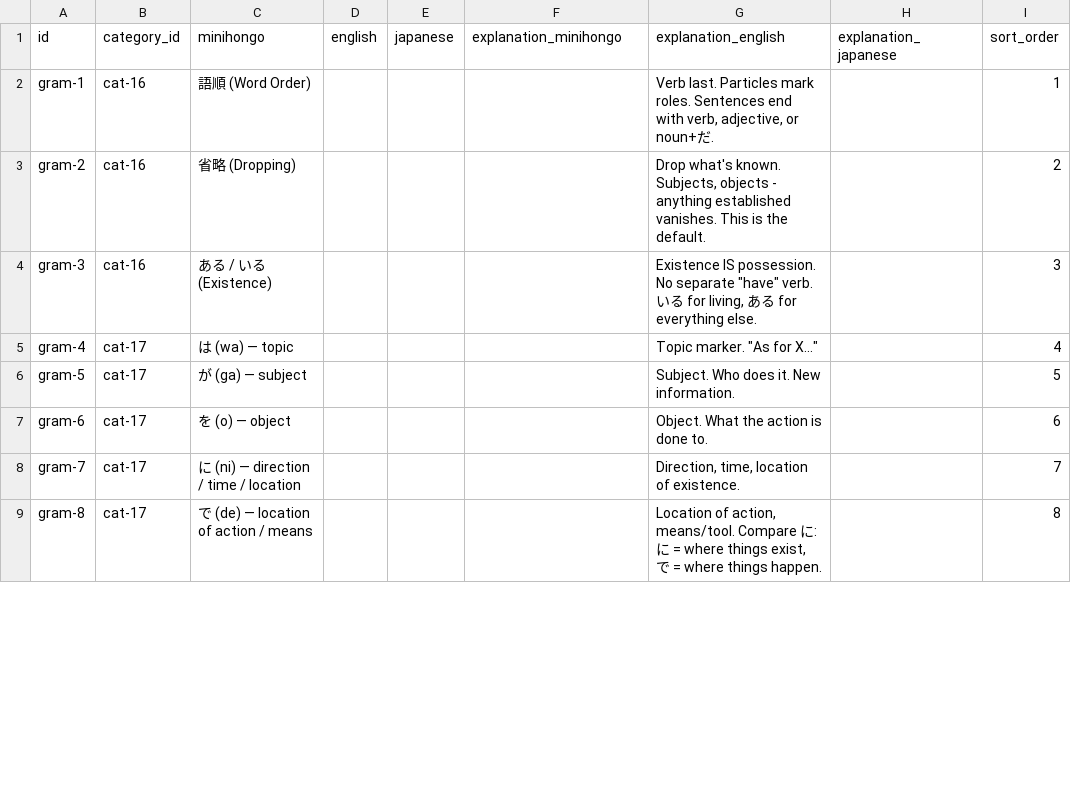
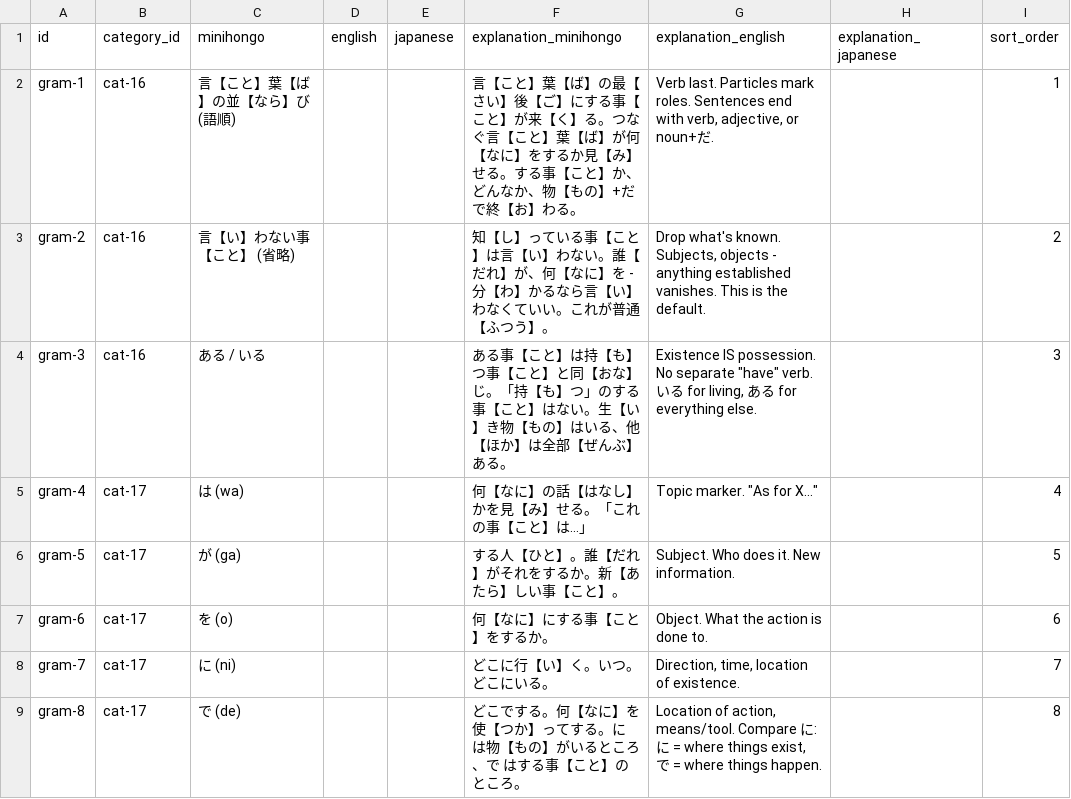
Before and after one commit to KakkoiDev/minihongo, a CSV file: data/grammar.csv, drawn as a sheet; only a part is shown; the diff covers the shown part only.

Commit message:
Rewrite grammar for mh, simplify SW caching, fix make watch
- Grammar categories use base words only (文の形→言葉の形, 助詞→つなぐ言葉, etc.)
- Fill explanation_minihongo for all 29 grammar points
- Simplify SW to cache-first for all requests
- Fix make watch to not restart server on rebuild

```diff
--- a/data/grammar.csv
+++ b/data/grammar.csv
@@ -1,9 +1,9 @@
 id,category_id,minihongo,english,japanese,explanation_minihongo,explanation_english,explanation_japanese,sort_order
-gram-1,cat-16,語順 (Word Order),,,,"Verb last. Particles mark roles. Sentences end with verb, adjective, or noun+だ.",,1
-gram-2,cat-16,省略 (Dropping),,,,"Drop what's known. Subjects, objects - anything established vanishes. This is the default.",,2
-gram-3,cat-16,ある / いる (Existence),,,,"Existence IS possession. No separate ""have"" verb. いる for living, ある for everything else.",,3
-gram-4,cat-17,は (wa) — topic,,,,"Topic marker. ""As for X...""",,4
-gram-5,cat-17,が (ga) — subject,,,,Subject. Who does it. New information.,,5
-gram-6,cat-17,を (o) — object,,,,Object. What the action is done to.,,6
-gram-7,cat-17,に (ni) — direction / time / location,,,,"Direction, time, location of existence.",,7
-gram-8,cat-17,で (de) — location of action / means,,,,"Location of action, means/tool. Compare に: に = where things exist, で = where things happen.",,8
+gram-1,cat-16,言【こと】葉【ば】の並【なら】び (語順),,,言【こと】葉【ば】の最【さい】後【ご】にする事【こと】が来【く】る。つなぐ言【こと】葉【ば】が何【なに】をするか見【み】せる。する事【こと】か、どんなか、物【もの】+だ で終【お】わる。,"Verb last. Particles mark roles. Sentences end with verb, adjective, or noun+だ.",,1
+gram-2,cat-16,言【い】わない事【こと】 (省略),,,知【し】っている事【こと】は言【い】わない。誰【だれ】が、何【なに】を - 分【わ】かるなら言【い】わなくていい。これが普通【ふつう】。,"Drop what's known. Subjects, objects - anything established vanishes. This is the default.",,2
+gram-3,cat-16,ある / いる,,,ある事【こと】は持【も】つ事【こと】と同【おな】じ。「持【も】つ」のする事【こと】はない。生【い】き物【もの】はいる、他【ほか】は全部【ぜんぶ】ある。,"Existence IS possession. No separate ""have"" verb. いる for living, ある for everything else.",,3
+gram-4,cat-17,は (wa),,,何【なに】の話【はなし】かを見【み】せる。「これの事【こと】は...」,"Topic marker. ""As for X...""",,4
+gram-5,cat-17,が (ga),,,する人【ひと】。誰【だれ】がそれをするか。新【あたら】しい事【こと】。,Subject. Who does it. New information.,,5
+gram-6,cat-17,を (o),,,何【なに】にする事【こと】をするか。,Object. What the action is done to.,,6
+gram-7,cat-17,に (ni),,,どこに行【い】く。いつ。どこにいる。,"Direction, time, location of existence.",,7
+gram-8,cat-17,で (de),,,どこでする。何【なに】を使【つか】ってする。に は物【もの】がいるところ、で はする事【こと】のところ。,"Location of action, means/tool. Compare に: に = where things exist, で = where things happen.",,8
```
Also changed, not shown: 35 edited cells elsewhere in this file, data/categories.csv, 8 other files.
